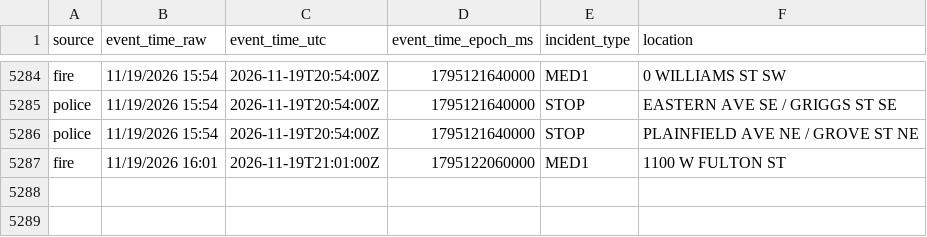
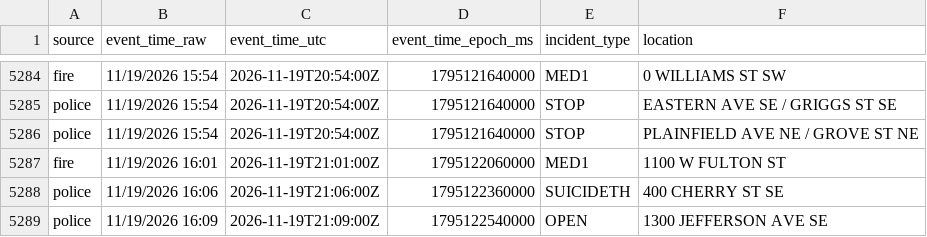
Before and after one commit to Cantica-Systems/kent-co-mi-dispatch, a CSV file: data/grcity/2026-11.csv, drawn as a sheet; only a part is shown, gaps mark what is left out; the diff names each change by its address in the sheet, - before the commit and + after, or states it on an @@ line.

```diff
--- a/data/grcity/2026-11.csv
+++ b/data/grcity/2026-11.csv
+row 5288: police | 11/19/2026 16:06 | 2026-11-19T21:06:00Z | 1795122360000 | SUICIDETH | 400 CHERRY ST SE
+row 5289: police | 11/19/2026 16:09 | 2026-11-19T21:09:00Z | 1795122540000 | OPEN | 1300 JEFFERSON AVE SE
```
Also changed, not shown: 2 other files.
